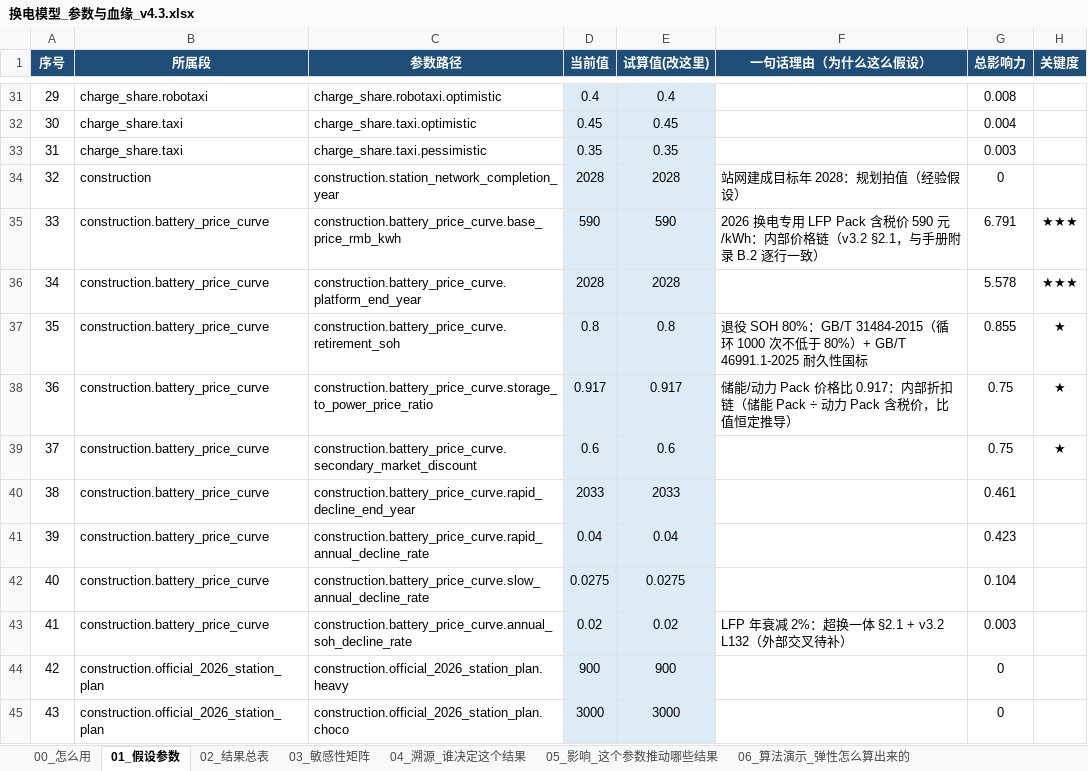
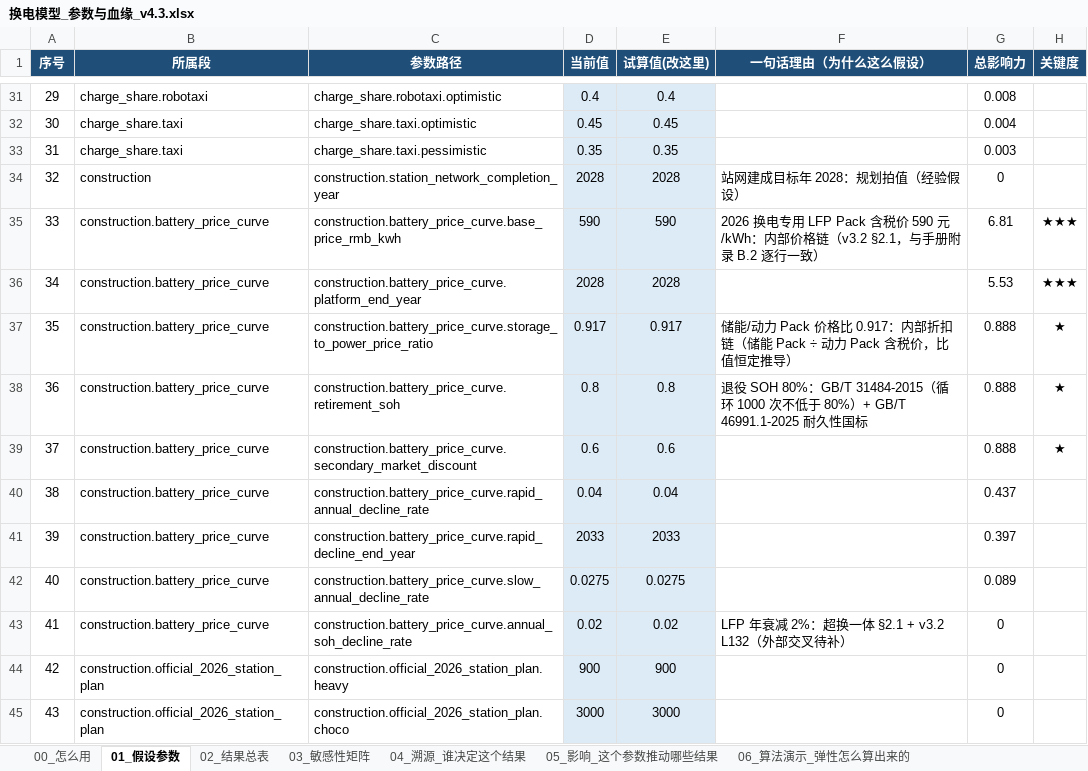
Before and after one commit to kedouzc/energy_ningde, an Excel workbook: 业务/换电/定量计算/换电战略决策模型_v4_3/outputs/换电模型_参数与血缘_v4.3.xlsx, sheet 01_假设参数, drawn as a sheet; only a part is shown, gaps mark what is left out; values as stored, in another font and other column widths than the file's, no borders; the diff covers the shown part only; the diff names each change by its address in the sheet, - before the commit and + after, or states it on an @@ line.

Commit message:
update battery-swap decision model v4_3 (2026-09-02 audit refactor: capex/depreciation fix, claude new artifact)

```diff
--- a/业务/换电/定量计算/换电战略决策模型_v4_3/outputs/换电模型_参数与血缘_v4.3.xlsx (sheet 01_假设参数)
+++ b/业务/换电/定量计算/换电战略决策模型_v4_3/outputs/换电模型_参数与血缘_v4.3.xlsx (sheet 01_假设参数)
-G35 (总影响力): 6.791
+G35 (总影响力): 6.81
-G36 (总影响力): 5.578
+G36 (总影响力): 5.53
-C37 (参数路径): construction.battery_price_curve.retirement_soh
+C37 (参数路径): construction.battery_price_curve.storage_to_power_price_ratio
-D37 (当前值): 0.8
+D37 (当前值): 0.917
-E37 (试算值(改这里)): 0.8
+E37 (试算值(改这里)): 0.917
-F37 (一句话理由（为什么这么假设）): 退役 SOH 80%：GB/T 31484-2015（循环 1000 次不低于 80%）+ GB/T 46991.1-2025 耐久性国标
+F37 (一句话理由（为什么这么假设）): 储能/动力 Pack 价格比 0.917：内部折扣链（储能 Pack ÷ 动力 Pack 含税价，比值恒定推导）
-G37 (总影响力): 0.855
+G37 (总影响力): 0.888
-C38 (参数路径): construction.battery_price_curve.storage_to_power_price_ratio
+C38 (参数路径): construction.battery_price_curve.retirement_soh
-D38 (当前值): 0.917
+D38 (当前值): 0.8
-E38 (试算值(改这里)): 0.917
+E38 (试算值(改这里)): 0.8
-F38 (一句话理由（为什么这么假设）): 储能/动力 Pack 价格比 0.917：内部折扣链（储能 Pack ÷ 动力 Pack 含税价，比值恒定推导）
+F38 (一句话理由（为什么这么假设）): 退役 SOH 80%：GB/T 31484-2015（循环 1000 次不低于 80%）+ GB/T 46991.1-2025 耐久性国标
-G38:G39 (总影响力): 0.75
+G38:G39 (总影响力): 0.888
-C40 (参数路径): construction.battery_price_curve.rapid_decline_end_year
+C40 (参数路径): construction.battery_price_curve.rapid_annual_decline_rate
-D40 (当前值): 2033
+D40 (当前值): 0.04
-E40 (试算值(改这里)): 2033
+E40 (试算值(改这里)): 0.04
-G40 (总影响力): 0.461
+G40 (总影响力): 0.437
-C41 (参数路径): construction.battery_price_curve.rapid_annual_decline_rate
+C41 (参数路径): construction.battery_price_curve.rapid_decline_end_year
-D41 (当前值): 0.04
+D41 (当前值): 2033
-E41 (试算值(改这里)): 0.04
+E41 (试算值(改这里)): 2033
-G41 (总影响力): 0.423
+G41 (总影响力): 0.397
-G42 (总影响力): 0.104
+G42 (总影响力): 0.089
-G43 (总影响力): 0.003
+G43 (总影响力): 0
```
Also changed, not shown: 96 edited cells elsewhere in this sheet, sheet 03_敏感性矩阵, sheet 05_影响_这个参数推动哪些结果, sheet 04_溯源_谁决定这个结果, sheet 02_结果总表, 业务/换电/定量计算/换电战略决策模型_v4_3/outputs/换电决策树_v4.3.xlsx, 11 other files.
